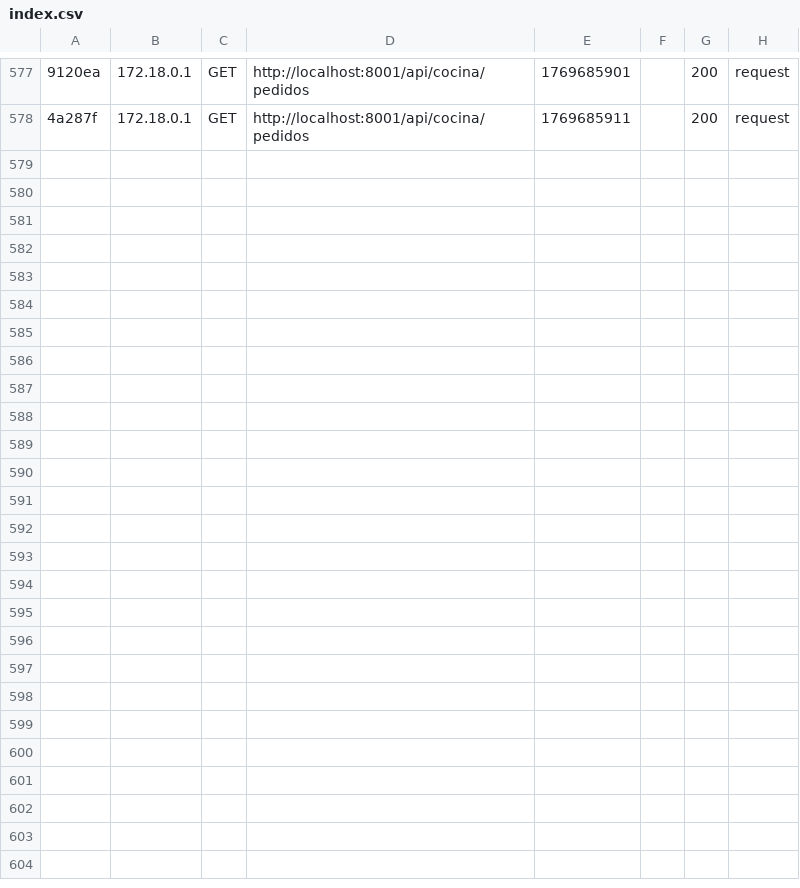
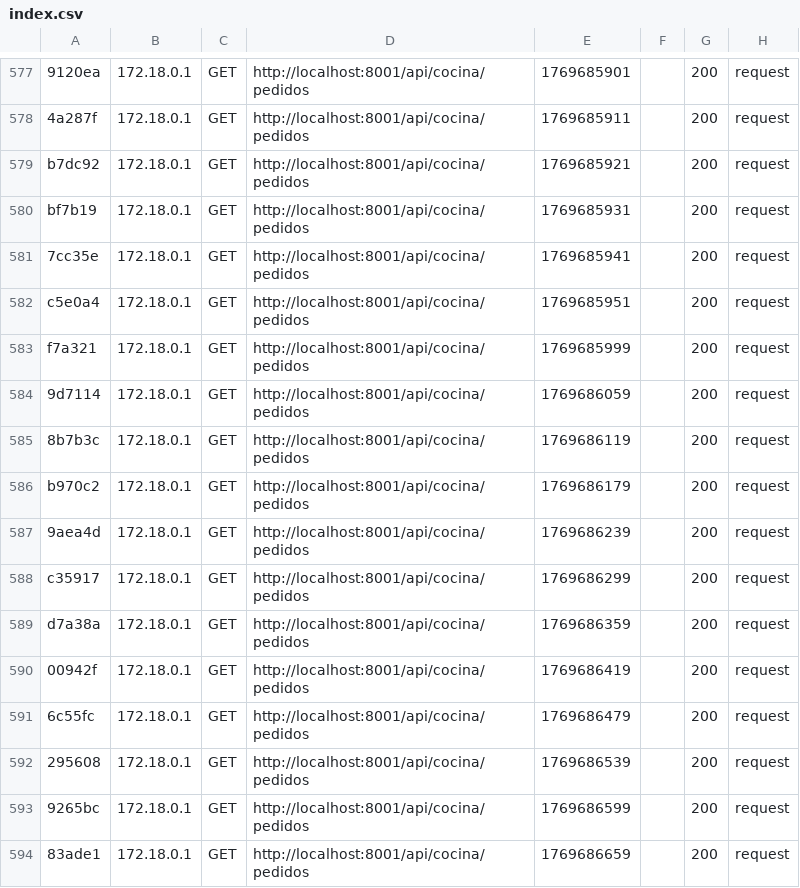
Before and after one commit to Rubencalii/TFG_bueno_real_2026_HD, a CSV file: Backend/var/cache/dev/profiler/index.csv, drawn as a sheet; only a part is shown, gaps mark what is left out; the diff names each change by its address in the sheet, - before the commit and + after, or states it on an @@ line.

```diff
--- a/Backend/var/cache/dev/profiler/index.csv
+++ b/Backend/var/cache/dev/profiler/index.csv
+row 579: b7dc92 | 172.18.0.1 | GET | http://localhost:8001/api/cocina/pedidos | 1769685921 |  | 200 | request
+row 580: bf7b19 | 172.18.0.1 | GET | http://localhost:8001/api/cocina/pedidos | 1769685931 |  | 200 | request
+row 581: 7cc35e | 172.18.0.1 | GET | http://localhost:8001/api/cocina/pedidos | 1769685941 |  | 200 | request
+row 582: c5e0a4 | 172.18.0.1 | GET | http://localhost:8001/api/cocina/pedidos | 1769685951 |  | 200 | request
+row 583: f7a321 | 172.18.0.1 | GET | http://localhost:8001/api/cocina/pedidos | 1769685999 |  | 200 | request
+row 584: 9d7114 | 172.18.0.1 | GET | http://localhost:8001/api/cocina/pedidos | 1769686059 |  | 200 | request
+row 585: 8b7b3c | 172.18.0.1 | GET | http://localhost:8001/api/cocina/pedidos | 1769686119 |  | 200 | request
+row 586: b970c2 | 172.18.0.1 | GET | http://localhost:8001/api/cocina/pedidos | 1769686179 |  | 200 | request
+row 587: 9aea4d | 172.18.0.1 | GET | http://localhost:8001/api/cocina/pedidos | 1769686239 |  | 200 | request
+row 588: c35917 | 172.18.0.1 | GET | http://localhost:8001/api/cocina/pedidos | 1769686299 |  | 200 | request
+row 589: d7a38a | 172.18.0.1 | GET | http://localhost:8001/api/cocina/pedidos | 1769686359 |  | 200 | request
+row 590: 00942f | 172.18.0.1 | GET | http://localhost:8001/api/cocina/pedidos | 1769686419 |  | 200 | request
+row 591: 6c55fc | 172.18.0.1 | GET | http://localhost:8001/api/cocina/pedidos | 1769686479 |  | 200 | request
+row 592: 295608 | 172.18.0.1 | GET | http://localhost:8001/api/cocina/pedidos | 1769686539 |  | 200 | request
+row 593: 9265bc | 172.18.0.1 | GET | http://localhost:8001/api/cocina/pedidos | 1769686599 |  | 200 | request
+row 594: 83ade1 | 172.18.0.1 | GET | http://localhost:8001/api/cocina/pedidos | 1769686659 |  | 200 | request
```
Also changed, not shown: 20 other files.
